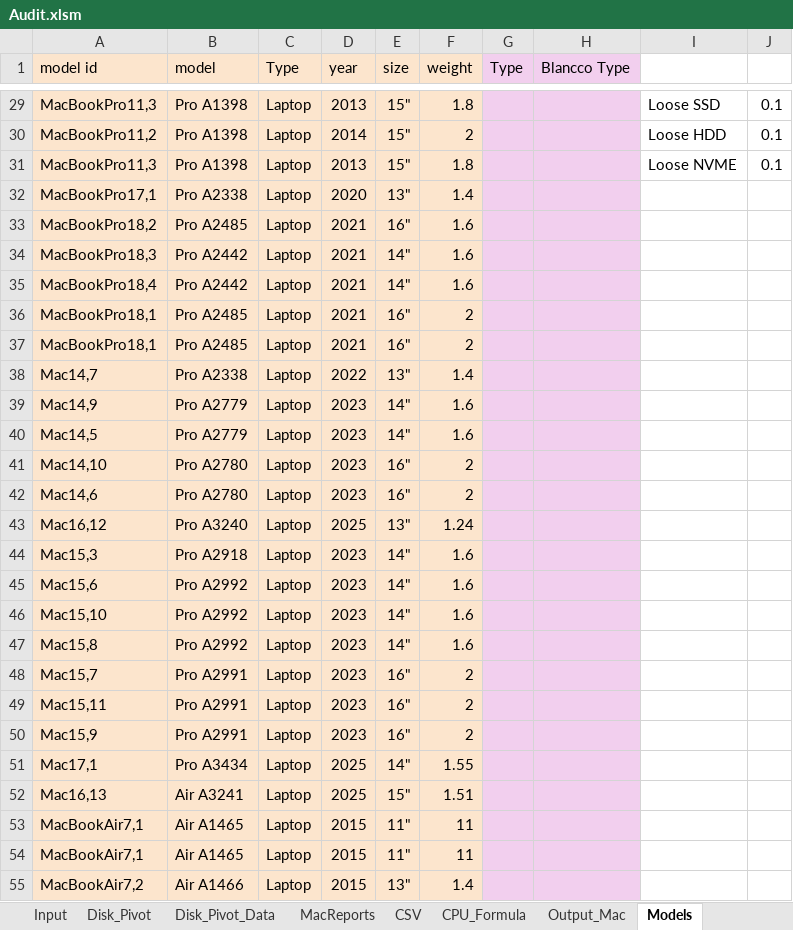
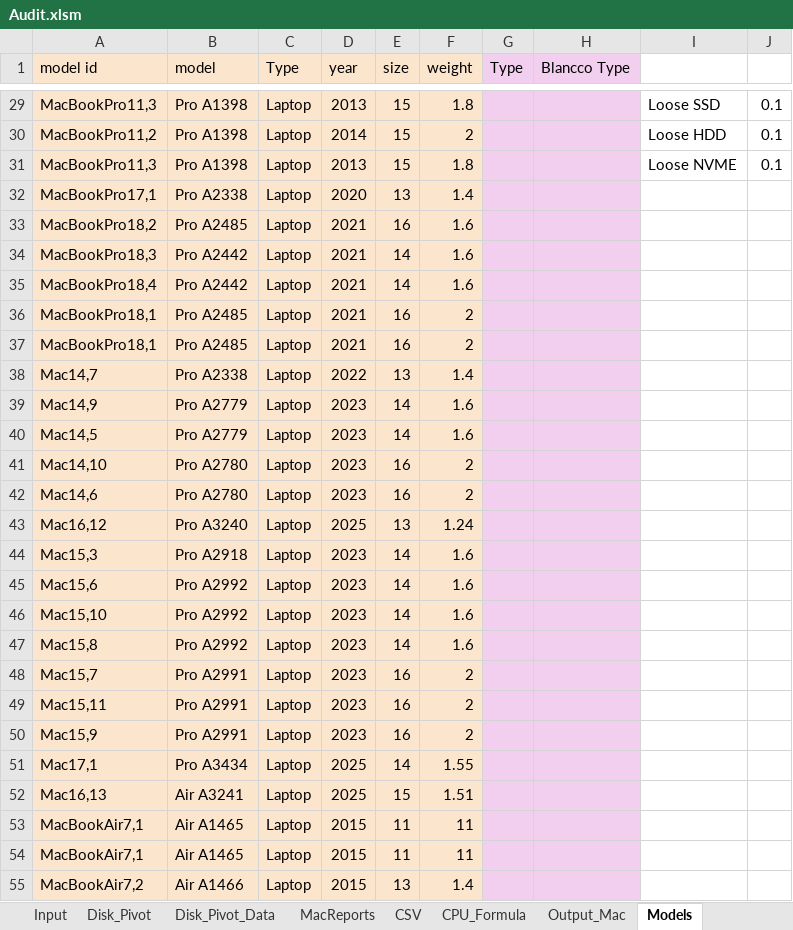
Before and after one commit to tomer-shuru/Audit, an Excel workbook: Audit.xlsm, sheet Models, drawn as a sheet; only a part is shown, gaps mark what is left out; values as stored, in another font and other column widths than the file's, no borders; the diff covers the shown part only; the diff names each change by its address in the sheet, - before the commit and + after, or states it on an @@ line.

```diff
--- a/Audit.xlsm (sheet Models)
+++ b/Audit.xlsm (sheet Models)
-E29:E31 (size): 15"
+E29:E31 (size): 15
-E32 (size): 13"
+E32 (size): 13
-E33 (size): 16"
+E33 (size): 16
-E34:E35 (size): 14"
+E34:E35 (size): 14
-E36:E37 (size): 16"
+E36:E37 (size): 16
-E38 (size): 13"
+E38 (size): 13
-E39:E40 (size): 14"
+E39:E40 (size): 14
-E41:E42 (size): 16"
+E41:E42 (size): 16
-E43 (size): 13"
+E43 (size): 13
-E44:E47 (size): 14"
+E44:E47 (size): 14
-E48:E50 (size): 16"
+E48:E50 (size): 16
-E51 (size): 14"
+E51 (size): 14
-E52 (size): 15"
+E52 (size): 15
-E53:E54 (size): 11"
+E53:E54 (size): 11
-E55 (size): 13"
+E55 (size): 13
```
Also changed, not shown: 43 edited cells elsewhere in this sheet, sheet Audit Report, sheet Output_Mac, sheet My_Audit, sheet Locked and Faulty, sheet Input, formulas that keep their value, hidden cells.
